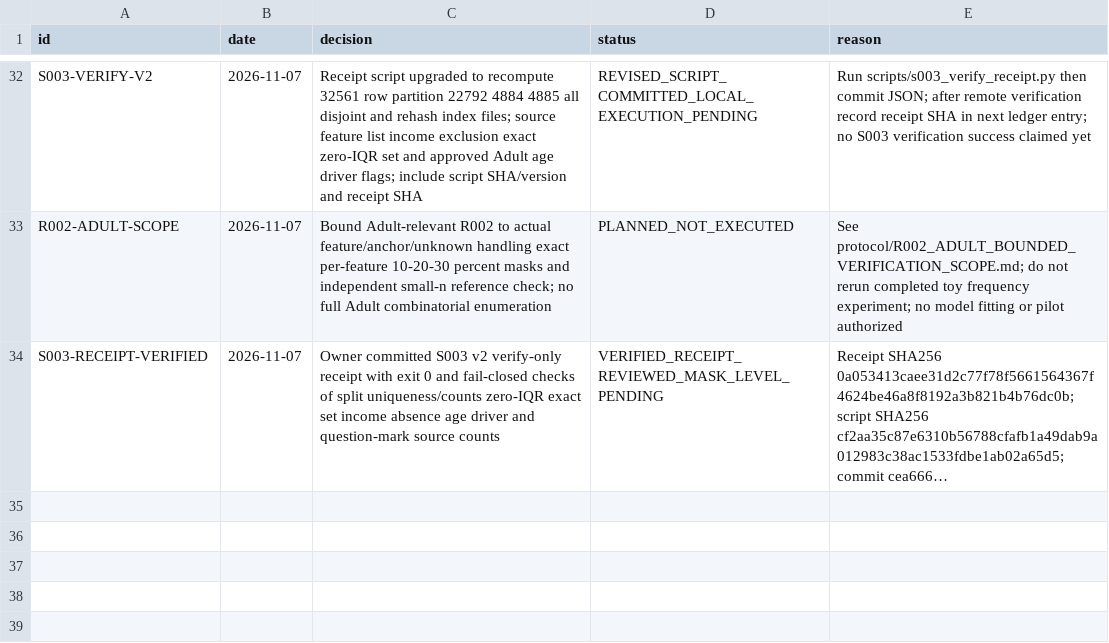
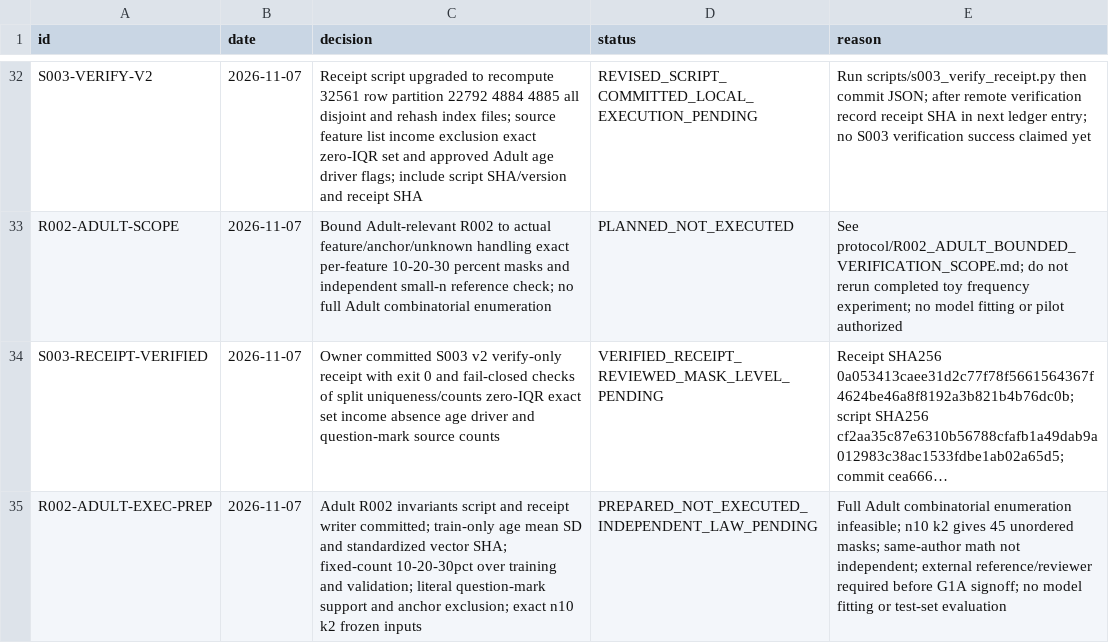
Before and after one commit to lonewolf15116/reliable-masked-tabular-imputation, a CSV file: DECISION_LEDGER.csv, drawn as a sheet; only a part is shown, gaps mark what is left out; long unchanged cells end in …; the diff names each change by its address in the sheet, - before the commit and + after, or states it on an @@ line.

Commit message:
ledger(r002): record bounded execution script and independent-reference requirement

```diff
--- a/DECISION_LEDGER.csv
+++ b/DECISION_LEDGER.csv
+row 35: R002-ADULT-EXEC-PREP | 2026-11-07 | Adult R002 invariants script and receipt writer committed; train-only age mean SD and standardized vector SHA; fixed-count 10-20-30pct over training and validation; literal question-mark support and anchor exclusion; exact n10 k2 frozen inputs | PREPARED_NOT_EXECUTED_INDEPENDENT_LAW_PENDING | Full Adult combinatorial enumeration infeasible; n10 k2 gives 45 unordered masks; same-author math not independent; external reference/reviewer required before G1A signoff; no model fitting or test-set evaluation
```
